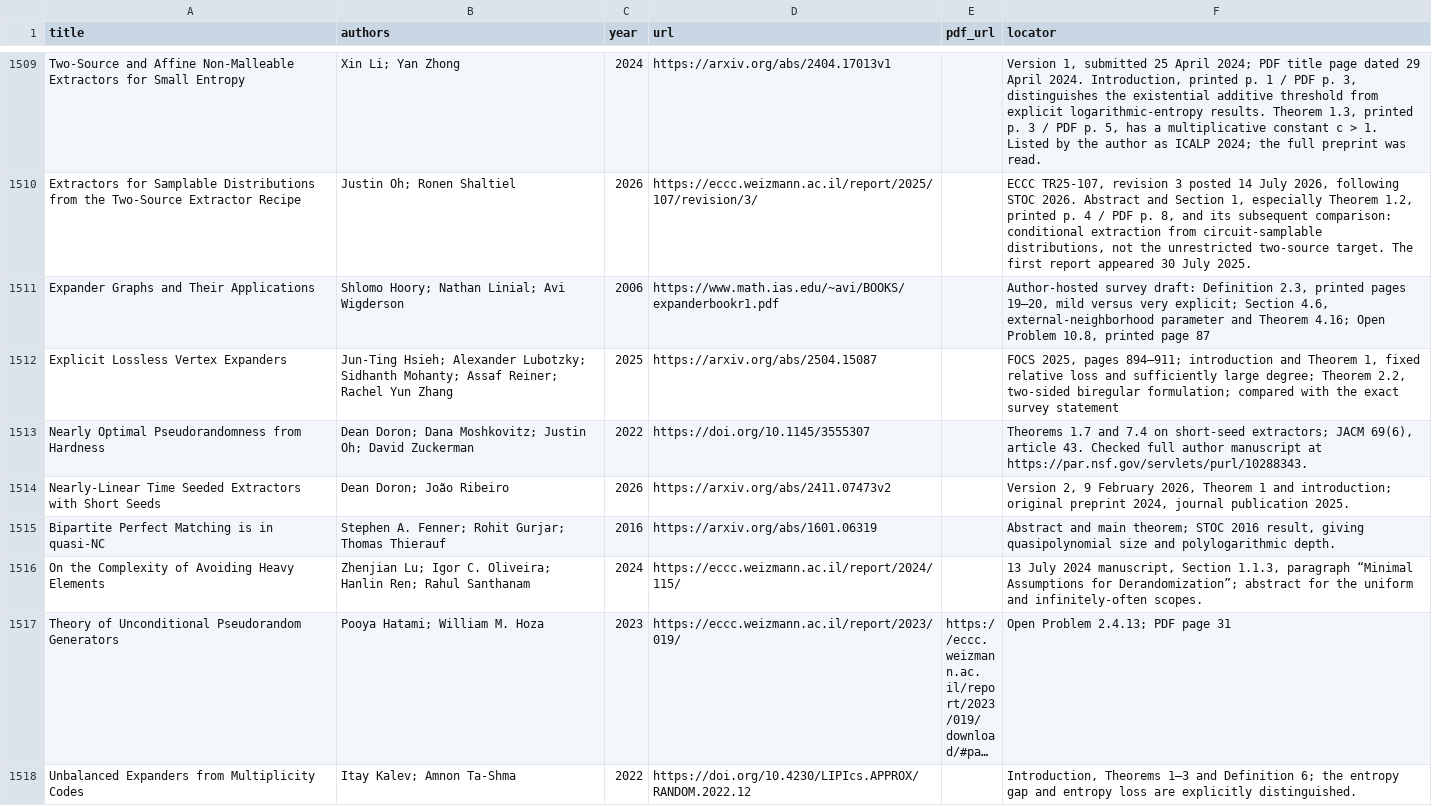
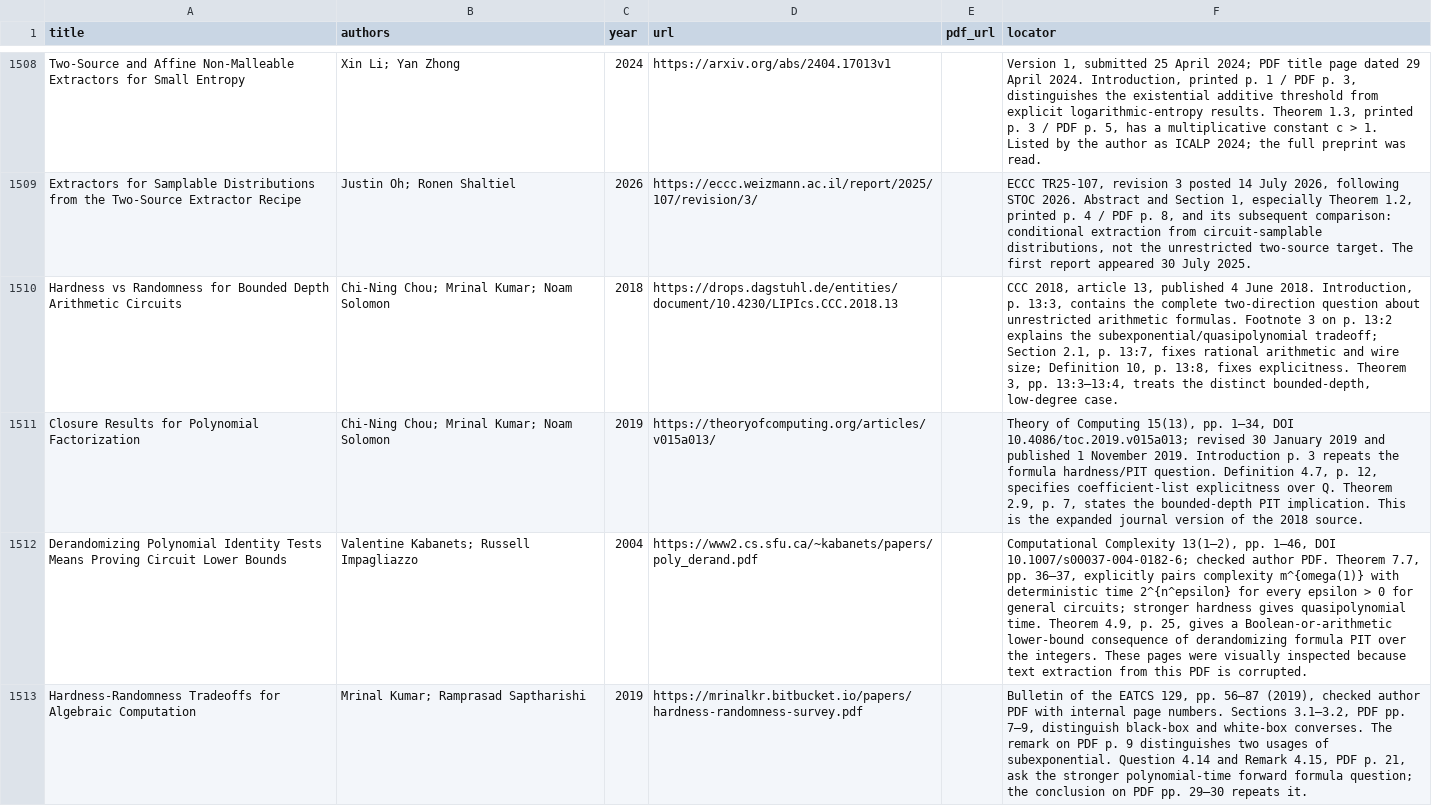
Before and after one commit to vaclavrozhon/atlas, a CSV file: sources.csv, drawn as a sheet; only a part is shown, gaps mark what is left out; the shorter side is filled out with more unchanged rows; long unchanged cells end in …; the diff covers the shown part only; the diff names each change by its address in the sheet, - before the commit and + after, or states it on an @@ line.

Commit message:
Publish atlas 973134a05fef8da971fe

```diff
--- a/sources.csv
+++ b/sources.csv
+row 1510: Hardness vs Randomness for Bounded Depth Arithmetic Circuits | Chi-Ning Chou; Mrinal Kumar; Noam Solomon | 2018 | https://drops.dagstuhl.de/entities/document/10.4230/LIPIcs.CCC.2018.13 |  | CCC 2018, article 13, published 4 June 2018. Introduction, p. 13:3, contains the complete two-direction question about unrestricted arithmetic formulas. Footnote 3 on p. 13:2 explains the subexponential/quasipolynomial tradeoff; Section 2.1, p. 13:7, fixes rational arithmetic and wire size; Definition 10, p. 13:8, fixes explicitness. Theorem 3, pp. 13:3–13:4, treats the distinct bounded-depth, low-degree case.
+row 1511: Closure Results for Polynomial Factorization | Chi-Ning Chou; Mrinal Kumar; Noam Solomon | 2019 | https://theoryofcomputing.org/articles/v015a013/ |  | Theory of Computing 15(13), pp. 1–34, DOI 10.4086/toc.2019.v015a013; revised 30 January 2019 and published 1 November 2019. Introduction p. 3 repeats the formula hardness/PIT question. Definition 4.7, p. 12, specifies coefficient-list explicitness over Q. Theorem 2.9, p. 7, states the bounded-depth PIT implication. This is the expanded journal version of the 2018 source.
+row 1512: Derandomizing Polynomial Identity Tests Means Proving Circuit Lower Bounds | Valentine Kabanets; Russell Impagliazzo | 2004 | https://www2.cs.sfu.ca/~kabanets/papers/poly_derand.pdf |  | Computational Complexity 13(1–2), pp. 1–46, DOI 10.1007/s00037-004-0182-6; checked author PDF. Theorem 7.7, pp. 36–37, explicitly pairs complexity m^{omega(1)} with deterministic time 2^{n^epsilon} for every epsilon > 0 for general circuits; stronger hardness gives quasipolynomial time. Theorem 4.9, p. 25, gives a Boolean-or-arithmetic lower-bound consequence of derandomizing formula PIT over the integers. These pages were visually inspected because text extraction from this PDF is corrupted.
+row 1513: Hardness-Randomness Tradeoffs for Algebraic Computation | Mrinal Kumar; Ramprasad Saptharishi | 2019 | https://mrinalkr.bitbucket.io/papers/hardness-randomness-survey.pdf |  | Bulletin of the EATCS 129, pp. 56–87 (2019), checked author PDF with internal page numbers. Sections 3.1–3.2, PDF pp. 7–9, distinguish black-box and white-box converses. The remark on PDF p. 9 distinguishes two usages of subexponential. Question 4.14 and Remark 4.15, PDF p. 21, ask the stronger polynomial-time forward formula question; the conclusion on PDF pp. 29–30 repeats it.
```
Also changed, not shown: 6 added rows, 4 removed rows and 9 edited cells elsewhere in this file, areas.csv, importance-ranking.csv, 16 other files.
